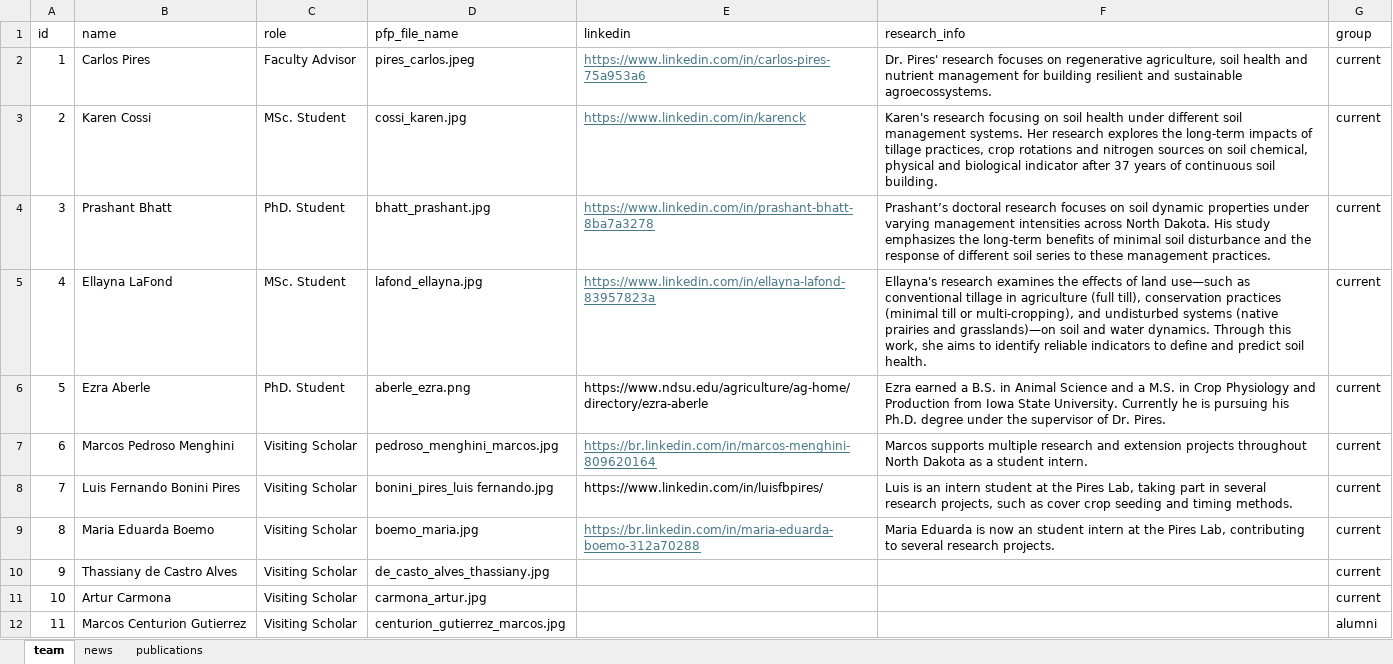
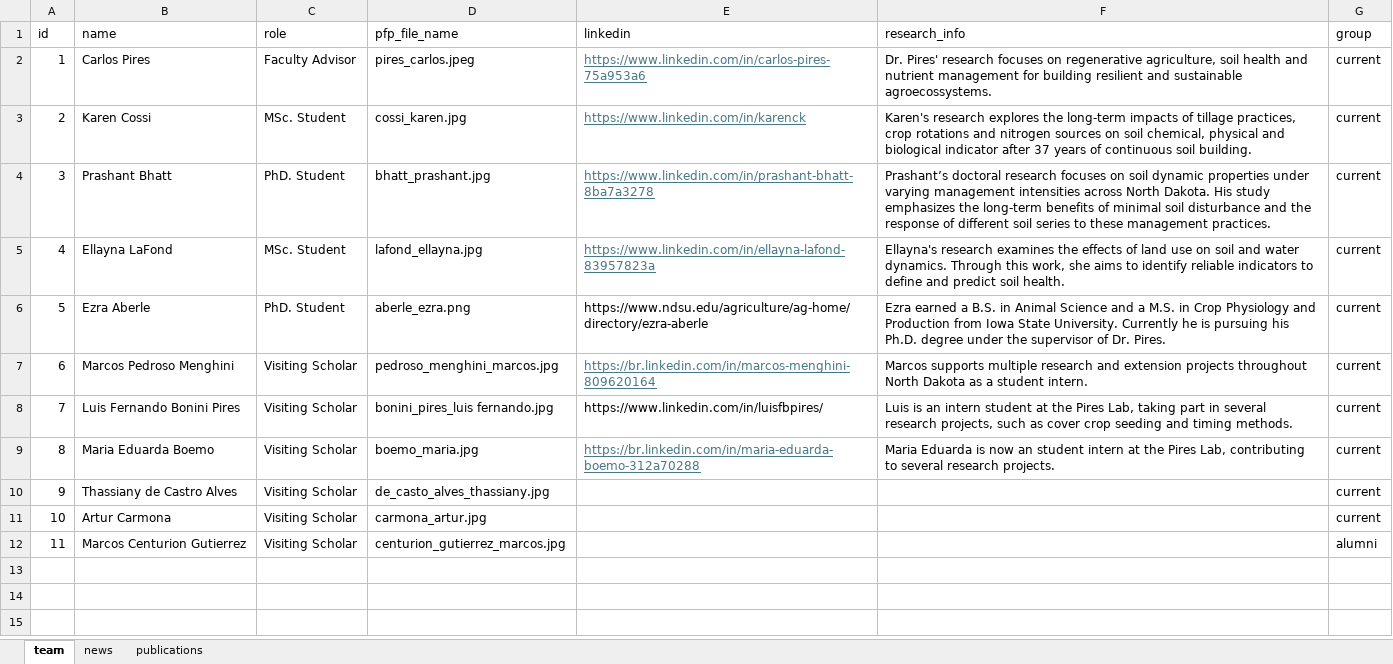
Before and after one commit to Pires-Lab/pires-lab.github.io, an Excel workbook: public/data/info.xlsx, sheet team, drawn as a sheet; values as stored, in another font and other column widths than the file's, no borders; the diff names each change by its address in the sheet, - before the commit and + after, or states it on an @@ line.

```diff
--- a/public/data/info.xlsx (sheet team)
+++ b/public/data/info.xlsx (sheet team)
-F3 (research_info): Karen's research focusing on soil health under different soil management systems. Her research explores the…
+F3 (research_info): Karen's research explores the…
-F5 (research_info): …of land use—such as conventional tillage in agriculture (full till), conservation practices (minimal till or multi-cropping), and undisturbed systems (native prairies and grasslands)—on soil and…
+F5 (research_info): …of land use on soil and…
```
Also changed, not shown: 2 other files.
